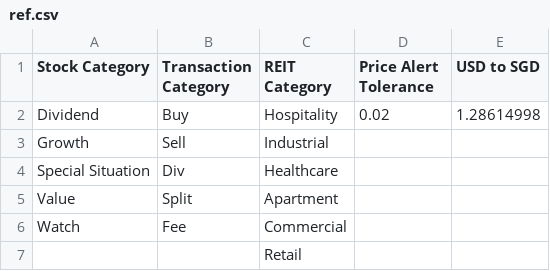
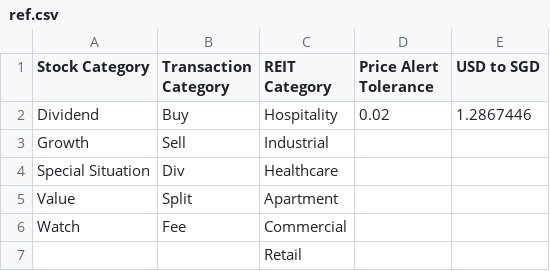
Before and after one commit to OfekShor/data-portfolio, a CSV file: my-portfolio/csv_exports/ref.csv, drawn as a sheet.

```diff
--- a/my-portfolio/csv_exports/ref.csv
+++ b/my-portfolio/csv_exports/ref.csv
@@ -1,3 +1,3 @@
 Stock Category,Transaction Category,REIT Category,Price Alert Tolerance,USD to SGD
-Dividend,Buy,Hospitality,0.02,1.28614998
+Dividend,Buy,Hospitality,0.02,1.2867446
 Growth,Sell,Industrial,,
```
Also changed, not shown: my-portfolio/csv_exports/chartdata_dontedit.csv, my-portfolio/csv_exports/stock_ref.csv, 13 other files.
